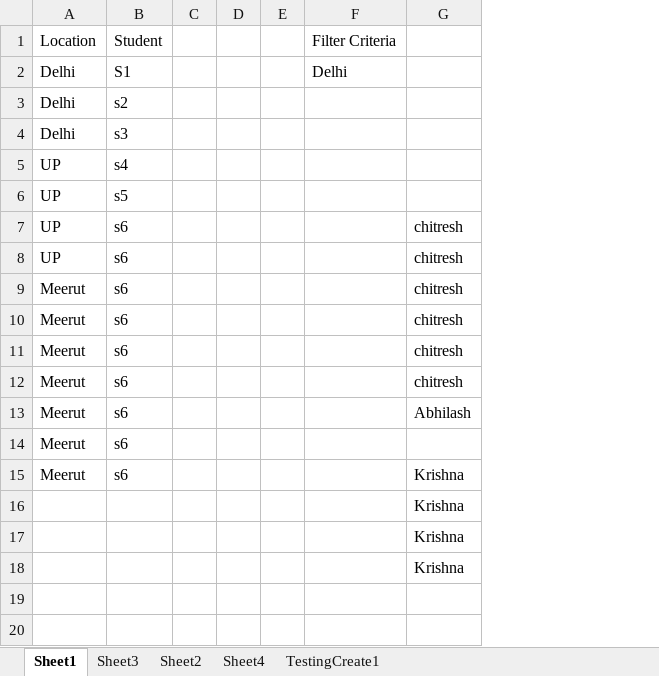
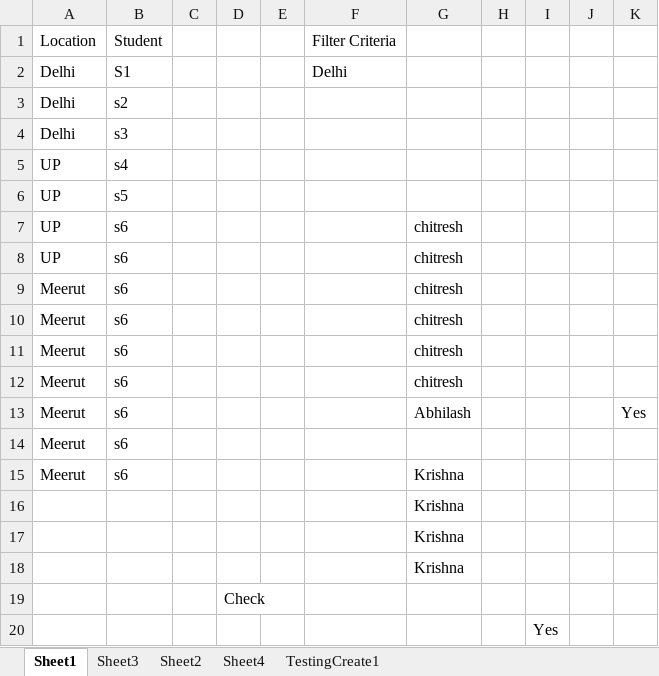
Before and after one commit to ChitreshPratap/vba_libs, an Excel workbook: utility/application/ts_utility_libs.xlsm, sheet Sheet1, drawn as a sheet; values as stored, in another font and other column widths than the file's, no borders; removed rows and columns are numbered as before the commit, all else as after; the diff names each change by its address in the sheet, - before the commit and + after, or states it on an @@ line.

Commit message:
WorksheetUtil function added
Function added to get the last non empty cell In Rows and In Column

```diff
--- a/utility/application/ts_utility_libs.xlsm (sheet Sheet1)
+++ b/utility/application/ts_utility_libs.xlsm (sheet Sheet1)
-column D, empty
+column D, empty
+column H, empty
+column I, empty
+column J, empty
+column K, row 13: Yes
+row 19:  |  |  | Check
+row 20:  |  |  |  |  |  |  |  | Yes
```
Also changed, not shown: 2 other files.
